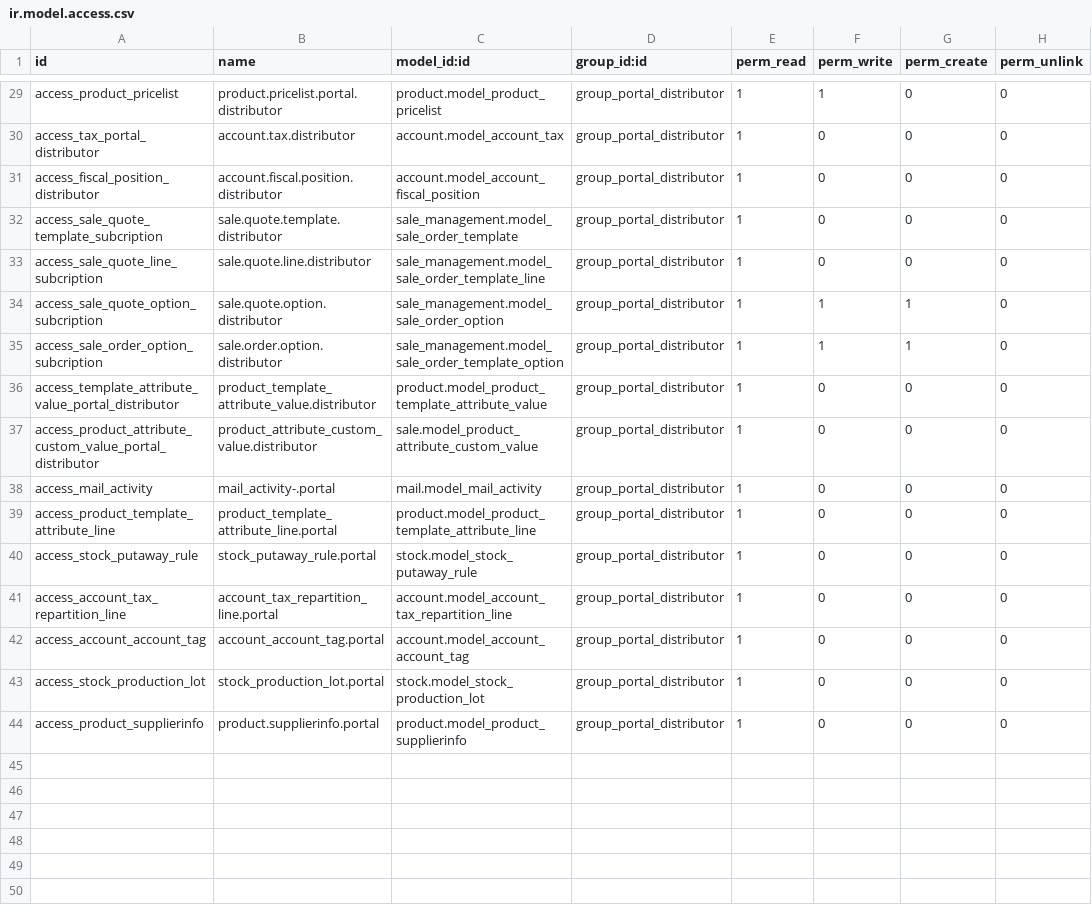
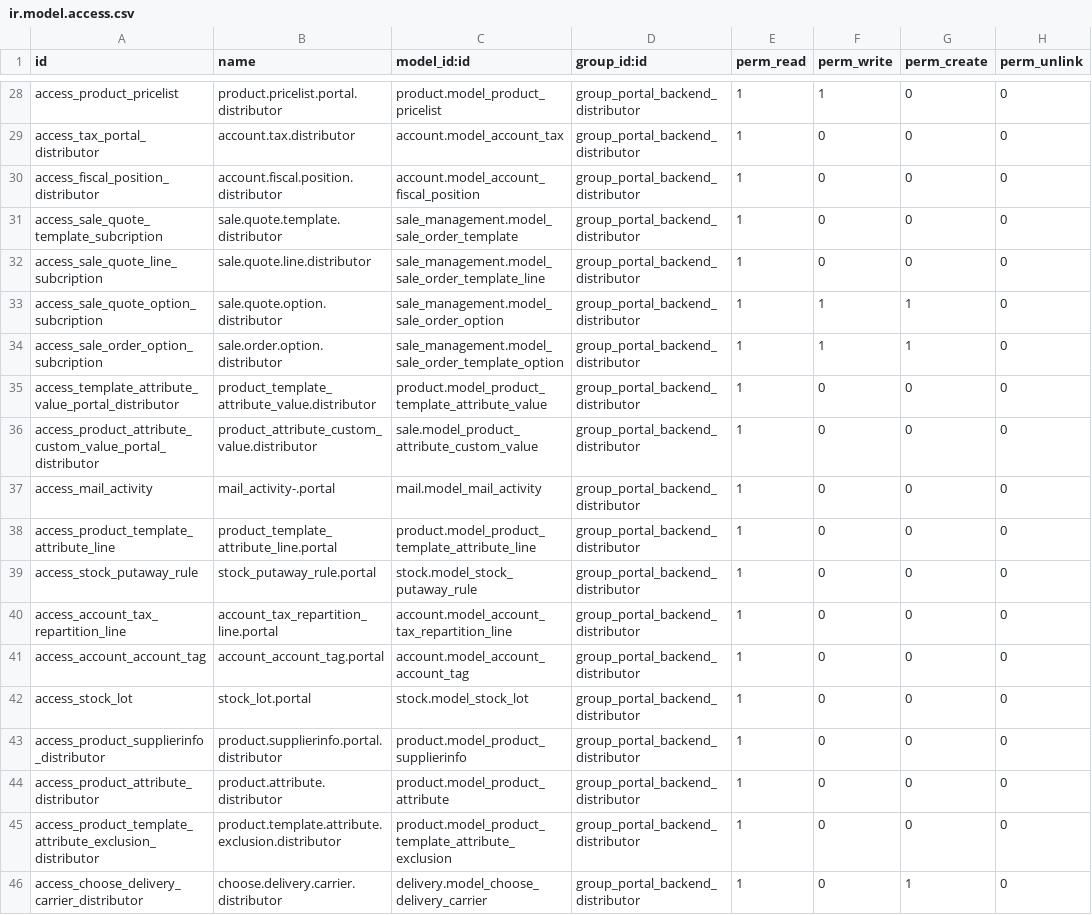
Before and after one commit to ingadhoc/sale, a CSV file: portal_sale_distributor/security/ir.model.access.csv, drawn as a sheet; only a part is shown, gaps mark what is left out; the diff covers the shown part only.

Commit message:
[MIG] portal_sale_distributor: Migration to 16.0

```diff
--- a/portal_sale_distributor/security/ir.model.access.csv
+++ b/portal_sale_distributor/security/ir.model.access.csv
@@ -29,16 +28,19 @@
-"access_product_pricelist","product.pricelist.portal.distributor","product.model_product_pricelist","group_portal_distributor",1,1,0,0
-"access_tax_portal_distributor","account.tax.distributor","account.model_account_tax","group_portal_distributor",1,0,0,0
-"access_fiscal_position_distributor","account.fiscal.position.distributor","account.model_account_fiscal_position","group_portal_distributor",1,0,0,0
-"access_sale_quote_template_subcription","sale.quote.template.distributor","sale_management.model_sale_order_template","group_portal_distributor",1,0,0,0
-"access_sale_quote_line_subcription","sale.quote.line.distributor","sale_management.model_sale_order_template_line","group_portal_distributor",1,0,0,0
-"access_sale_quote_option_subcription","sale.quote.option.distributor","sale_management.model_sale_order_option","group_portal_distributor",1,1,1,0
-"access_sale_order_option_subcription","sale.order.option.distributor","sale_management.model_sale_order_template_option","group_portal_distributor",1,1,1,0
-"access_template_attribute_value_portal_distributor","product_template_attribute_value.distributor","product.model_product_template_attribute_value","group_portal_distributor",1,0,0,0
-"access_product_attribute_custom_value_portal_distributor","product_attribute_custom_value.distributor","sale.model_product_attribute_custom_value","group_portal_distributor",1,0,0,0
-"access_mail_activity","mail_activity-.portal","mail.model_mail_activity","group_portal_distributor",1,0,0,0
-"access_product_template_attribute_line","product_template_attribute_line.portal","product.model_product_template_attribute_line","group_portal_distributor",1,0,0,0
-"access_stock_putaway_rule","stock_putaway_rule.portal","stock.model_stock_putaway_rule","group_portal_distributor",1,0,0,0
-"access_account_tax_repartition_line","account_tax_repartition_line.portal","account.model_account_tax_repartition_line","group_portal_distributor",1,0,0,0
-"access_account_account_tag","account_account_tag.portal","account.model_account_account_tag","group_portal_distributor",1,0,0,0
-"access_stock_production_lot","stock_production_lot.portal","stock.model_stock_production_lot","group_portal_distributor",1,0,0,0
-"access_product_supplierinfo",product.supplierinfo.portal,product.model_product_supplierinfo,"group_portal_distributor",1,0,0,0
+access_product_pricelist,product.pricelist.portal.distributor,product.model_product_pricelist,group_portal_backend_distributor,1,1,0,0
+access_tax_portal_distributor,account.tax.distributor,account.model_account_tax,group_portal_backend_distributor,1,0,0,0
+access_fiscal_position_distributor,account.fiscal.position.distributor,account.model_account_fiscal_position,group_portal_backend_distributor,1,0,0,0
+access_sale_quote_template_subcription,sale.quote.template.distributor,sale_management.model_sale_order_template,group_portal_backend_distributor,1,0,0,0
+access_sale_quote_line_subcription,sale.quote.line.distributor,sale_management.model_sale_order_template_line,group_portal_backend_distributor,1,0,0,0
+access_sale_quote_option_subcription,sale.quote.option.distributor,sale_management.model_sale_order_option,group_portal_backend_distributor,1,1,1,0
+access_sale_order_option_subcription,sale.order.option.distributor,sale_management.model_sale_order_template_option,group_portal_backend_distributor,1,1,1,0
+access_template_attribute_value_portal_distributor,product_template_attribute_value.distributor,product.model_product_template_attribute_value,group_portal_backend_distributor,1,0,0,0
+access_product_attribute_custom_value_portal_distributor,product_attribute_custom_value.distributor,sale.model_product_attribute_custom_value,group_portal_backend_distributor,1,0,0,0
+access_mail_activity,mail_activity-.portal,mail.model_mail_activity,group_portal_backend_distributor,1,0,0,0
+access_product_template_attribute_line,product_template_attribute_line.portal,product.model_product_template_attribute_line,group_portal_backend_distributor,1,0,0,0
+access_stock_putaway_rule,stock_putaway_rule.portal,stock.model_stock_putaway_rule,group_portal_backend_distributor,1,0,0,0
+access_account_tax_repartition_line,account_tax_repartition_line.portal,account.model_account_tax_repartition_line,group_portal_backend_distributor,1,0,0,0
+access_account_account_tag,account_account_tag.portal,account.model_account_account_tag,group_portal_backend_distributor,1,0,0,0
+access_stock_lot,stock_lot.portal,stock.model_stock_lot,group_portal_backend_distributor,1,0,0,0
+access_product_supplierinfo_distributor,product.supplierinfo.portal.distributor,product.model_product_supplierinfo,group_portal_backend_distributor,1,0,0,0
+access_product_attribute_distributor,product.attribute.distributor,product.model_product_attribute,group_portal_backend_distributor,1,0,0,0
+access_product_template_attribute_exclusion_distributor,product.template.attribute.exclusion.distributor,product.model_product_template_attribute_exclusion,group_portal_backend_distributor,1,0,0,0
+access_choose_delivery_carrier_distributor,choose.delivery.carrier.distributor,delivery.model_choose_delivery_carrier,group_portal_backend_distributor,1,0,1,0
```
Also changed, not shown: 1 removed row and 29 edited cells elsewhere in this file, 17 other files.
